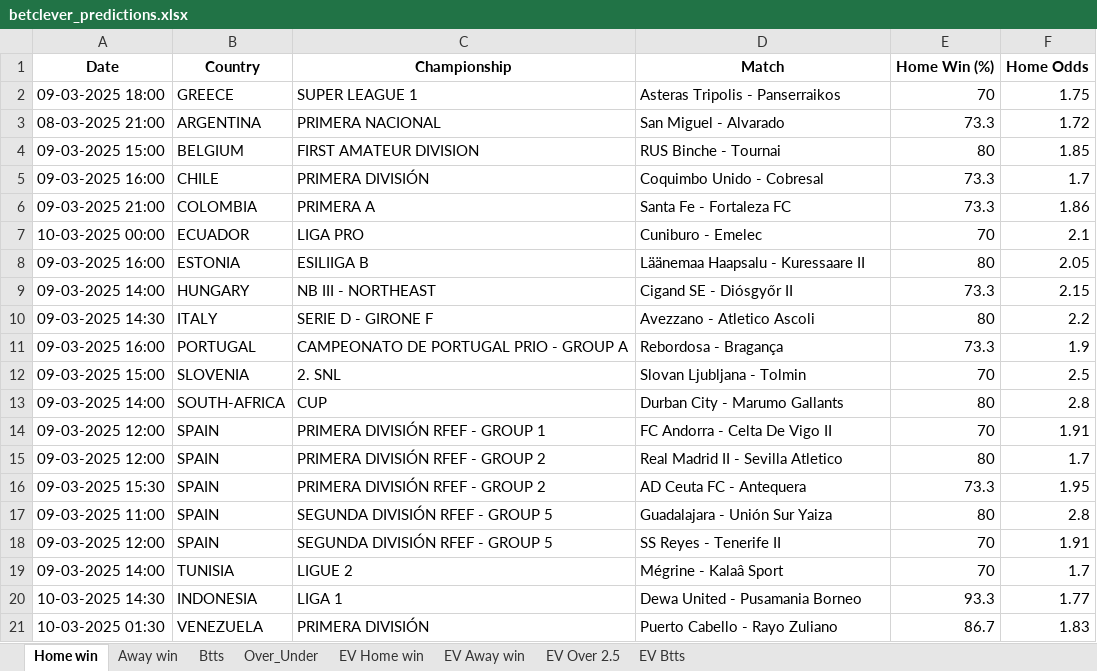
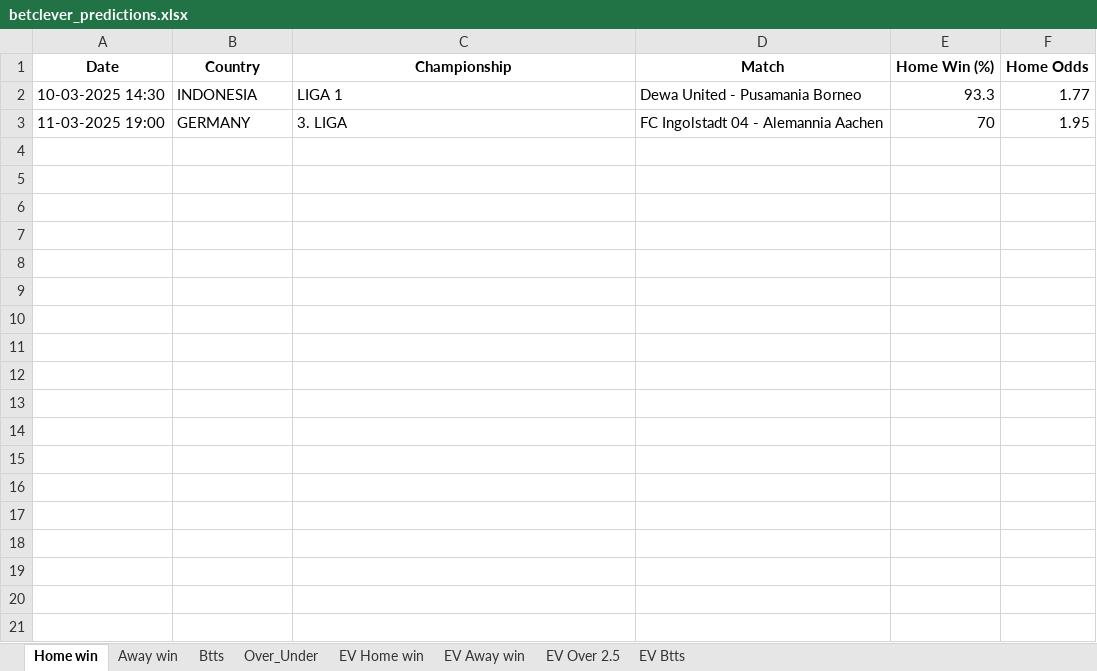
Before and after one commit to ZzZzZzZXCoo/soccer_predictions_scraper, an Excel workbook: scraper/data/betclever_predictions.xlsx, sheet Home win, drawn as a sheet; values as stored, in another font and other column widths than the file's, no borders; removed rows and columns are numbered as before the commit, all else as after; the diff names each change by its address in the sheet, - before the commit and + after, or states it on an @@ line.

```diff
--- a/scraper/data/betclever_predictions.xlsx (sheet Home win)
+++ b/scraper/data/betclever_predictions.xlsx (sheet Home win)
-row 2: 09-03-2025 18:00 | GREECE | SUPER LEAGUE 1 | Asteras Tripolis - Panserraikos | 70 | 1.75
-row 3: 08-03-2025 21:00 | ARGENTINA | PRIMERA NACIONAL | San Miguel - Alvarado | 73.3 | 1.72
-row 4: 09-03-2025 15:00 | BELGIUM | FIRST AMATEUR DIVISION | RUS Binche - Tournai | 80 | 1.85
-row 5: 09-03-2025 16:00 | CHILE | PRIMERA DIVISIÓN | Coquimbo Unido - Cobresal | 73.3 | 1.7
-row 6: 09-03-2025 21:00 | COLOMBIA | PRIMERA A | Santa Fe - Fortaleza FC | 73.3 | 1.86
-row 7: 10-03-2025 00:00 | ECUADOR | LIGA PRO | Cuniburo - Emelec | 70 | 2.1
-row 8: 09-03-2025 16:00 | ESTONIA | ESILIIGA B | Läänemaa Haapsalu - Kuressaare II | 80 | 2.05
-row 9: 09-03-2025 14:00 | HUNGARY | NB III - NORTHEAST | Cigand SE - Diósgyőr II | 73.3 | 2.15
-row 10: 09-03-2025 14:30 | ITALY | SERIE D - GIRONE F | Avezzano - Atletico Ascoli | 80 | 2.2
-row 11: 09-03-2025 16:00 | PORTUGAL | CAMPEONATO DE PORTUGAL PRIO - GROUP A | Rebordosa - Bragança | 73.3 | 1.9
-row 12: 09-03-2025 15:00 | SLOVENIA | 2. SNL | Slovan Ljubljana - Tolmin | 70 | 2.5
-row 13: 09-03-2025 14:00 | SOUTH-AFRICA | CUP | Durban City - Marumo Gallants | 80 | 2.8
-row 14: 09-03-2025 12:00 | SPAIN | PRIMERA DIVISIÓN RFEF - GROUP 1 | FC Andorra - Celta De Vigo II | 70 | 1.91
-row 15: 09-03-2025 12:00 | SPAIN | PRIMERA DIVISIÓN RFEF - GROUP 2 | Real Madrid II - Sevilla Atletico | 80 | 1.7
-row 16: 09-03-2025 15:30 | SPAIN | PRIMERA DIVISIÓN RFEF - GROUP 2 | AD Ceuta FC - Antequera | 73.3 | 1.95
-row 17: 09-03-2025 11:00 | SPAIN | SEGUNDA DIVISIÓN RFEF - GROUP 5 | Guadalajara - Unión Sur Yaiza | 80 | 2.8
-row 18: 09-03-2025 12:00 | SPAIN | SEGUNDA DIVISIÓN RFEF - GROUP 5 | SS Reyes - Tenerife II | 70 | 1.91
-row 19: 09-03-2025 14:00 | TUNISIA | LIGUE 2 | Mégrine - Kalaâ Sport | 70 | 1.7
-row 21: 10-03-2025 01:30 | VENEZUELA | PRIMERA DIVISIÓN | Puerto Cabello - Rayo Zuliano | 86.7 | 1.83
+row 3: 11-03-2025 19:00 | GERMANY | 3. LIGA | FC Ingolstadt 04 - Alemannia Aachen | 70 | 1.95
```
Also changed, not shown: sheet EV Home win, sheet EV Btts, sheet EV Away win, sheet EV Over 2.5, sheet Over_Under, sheet Btts, 1 more sheet.
